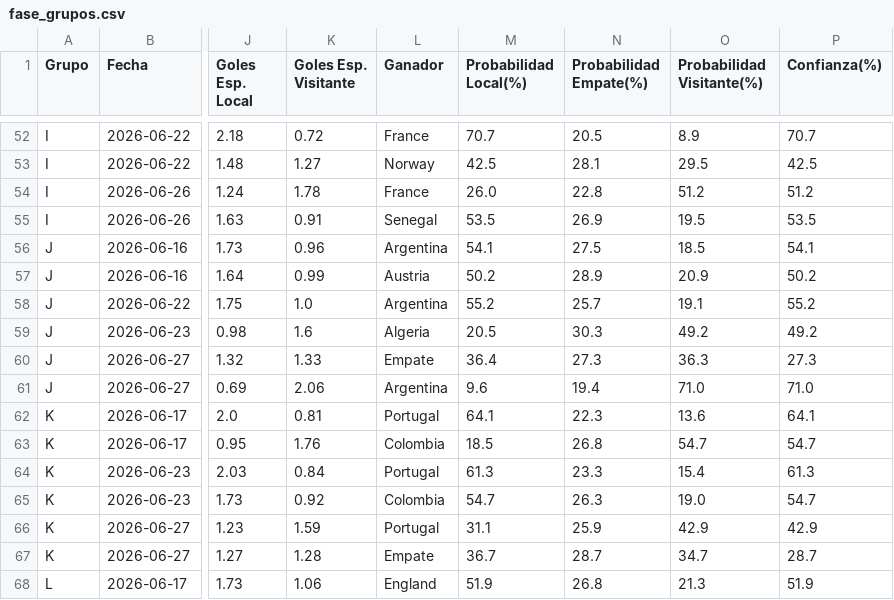
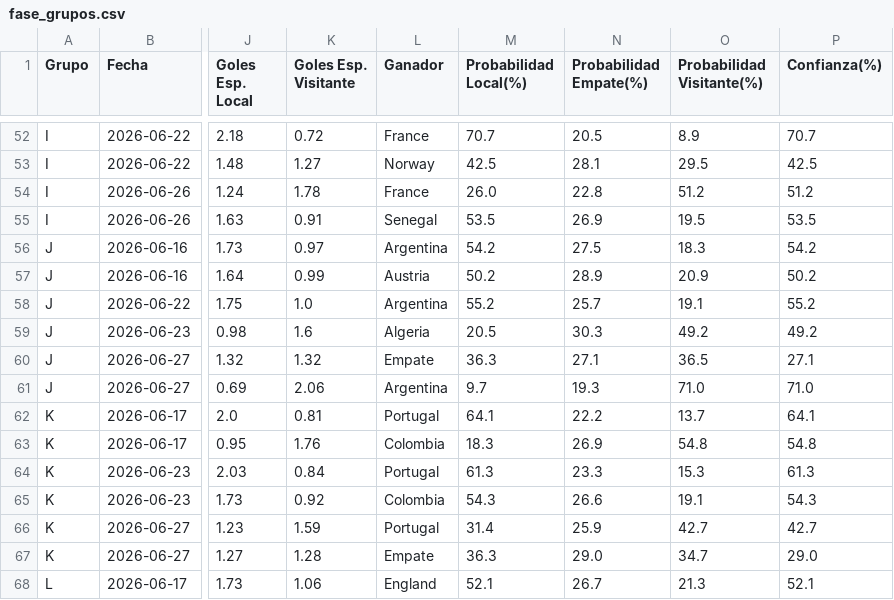
Before and after one commit to lucasjch/resultados-mundial, a CSV file: prode_mundial/output/fase_grupos.csv, drawn as a sheet; only a part is shown, gaps mark what is left out; the diff covers the shown part only; the diff names each change by its address in the sheet, - before the commit and + after, or states it on an @@ line.

```diff
--- a/prode_mundial/output/fase_grupos.csv
+++ b/prode_mundial/output/fase_grupos.csv
-K56 (Goles Esp. Visitante): 0.96
+K56 (Goles Esp. Visitante): 0.97
-M56 (Probabilidad Local(%)): 54.1
+M56 (Probabilidad Local(%)): 54.2
-O56 (Probabilidad Visitante(%)): 18.5
+O56 (Probabilidad Visitante(%)): 18.3
-P56 (Confianza(%)): 54.1
+P56 (Confianza(%)): 54.2
-K60 (Goles Esp. Visitante): 1.33
+K60 (Goles Esp. Visitante): 1.32
-M60 (Probabilidad Local(%)): 36.4
+M60 (Probabilidad Local(%)): 36.3
-N60 (Probabilidad Empate(%)): 27.3
+N60 (Probabilidad Empate(%)): 27.1
-O60 (Probabilidad Visitante(%)): 36.3
+O60 (Probabilidad Visitante(%)): 36.5
-P60 (Confianza(%)): 27.3
+P60 (Confianza(%)): 27.1
-M61 (Probabilidad Local(%)): 9.6
+M61 (Probabilidad Local(%)): 9.7
-N61 (Probabilidad Empate(%)): 19.4
+N61 (Probabilidad Empate(%)): 19.3
-N62 (Probabilidad Empate(%)): 22.3
+N62 (Probabilidad Empate(%)): 22.2
-O62 (Probabilidad Visitante(%)): 13.6
+O62 (Probabilidad Visitante(%)): 13.7
-M63 (Probabilidad Local(%)): 18.5
+M63 (Probabilidad Local(%)): 18.3
-N63 (Probabilidad Empate(%)): 26.8
+N63 (Probabilidad Empate(%)): 26.9
-O63 (Probabilidad Visitante(%)): 54.7
+O63 (Probabilidad Visitante(%)): 54.8
-P63 (Confianza(%)): 54.7
+P63 (Confianza(%)): 54.8
-O64 (Probabilidad Visitante(%)): 15.4
+O64 (Probabilidad Visitante(%)): 15.3
-M65 (Probabilidad Local(%)): 54.7
+M65 (Probabilidad Local(%)): 54.3
-N65 (Probabilidad Empate(%)): 26.3
+N65 (Probabilidad Empate(%)): 26.6
-O65 (Probabilidad Visitante(%)): 19.0
+O65 (Probabilidad Visitante(%)): 19.1
-P65 (Confianza(%)): 54.7
+P65 (Confianza(%)): 54.3
-M66 (Probabilidad Local(%)): 31.1
+M66 (Probabilidad Local(%)): 31.4
-O66 (Probabilidad Visitante(%)): 42.9
+O66 (Probabilidad Visitante(%)): 42.7
-P66 (Confianza(%)): 42.9
+P66 (Confianza(%)): 42.7
-M67 (Probabilidad Local(%)): 36.7
+M67 (Probabilidad Local(%)): 36.3
-N67 (Probabilidad Empate(%)): 28.7
+N67 (Probabilidad Empate(%)): 29.0
-P67 (Confianza(%)): 28.7
+P67 (Confianza(%)): 29.0
-M68 (Probabilidad Local(%)): 51.9
+M68 (Probabilidad Local(%)): 52.1
-N68 (Probabilidad Empate(%)): 26.8
+N68 (Probabilidad Empate(%)): 26.7
-P68 (Confianza(%)): 51.9
+P68 (Confianza(%)): 52.1
```
Also changed, not shown: 13 edited cells elsewhere in this file, prode_mundial/output/eliminatorias.csv, prode_mundial/output/prode_completo.csv, 5 other files.
